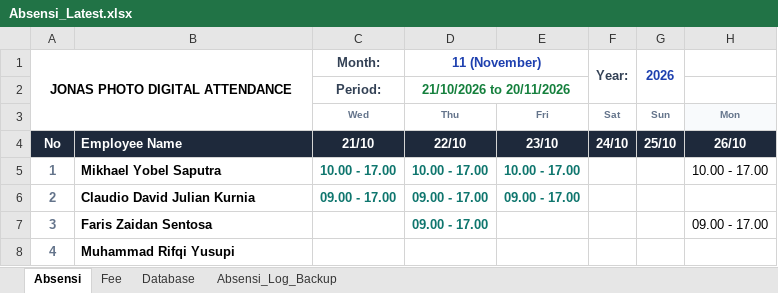
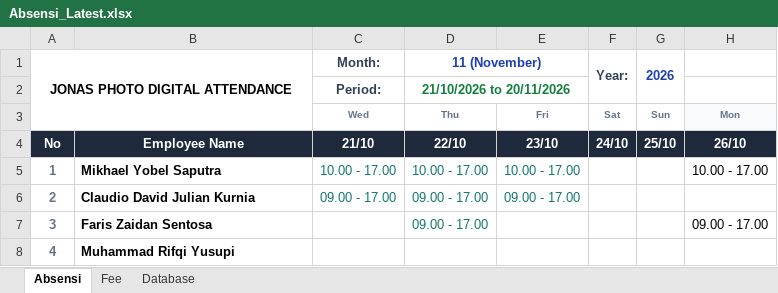
Before and after one commit to tyopratama00-sudo/e-presensi, an Excel workbook: Absensi_Latest.xlsx, sheet Absensi, drawn as a sheet; only a part is shown; values as stored, in another font and other column widths than the file's, no borders; charts and pictures and conditional formats not drawn; the diff names each change by its address in the sheet, - before the commit and + after, or states it on an @@ line.

Commit message:
chore(backup): update local xlsx and json snapshots with Fee rate format

```diff
--- a/Absensi_Latest.xlsx (sheet Absensi)
+++ b/Absensi_Latest.xlsx (sheet Absensi)
@@ sheet tab hidden: Absensi_Log_Backup @@
-B4 alignment: left
+B4 alignment: center
-C5:E6 bold: on
+C5:E6 bold: off
-D7 bold: on
+D7 bold: off
```
Also changed, not shown: sheet Fee, sheet Database, formulas that keep their value, 1 other file.
